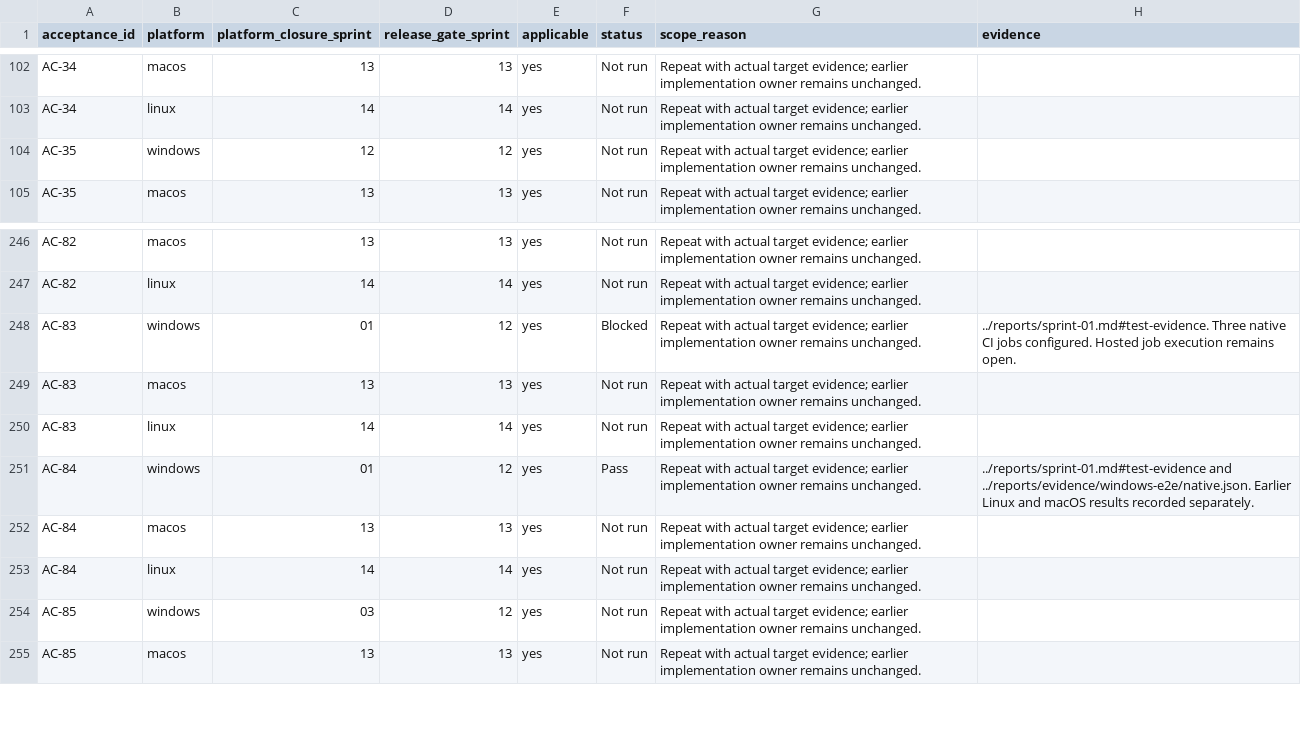
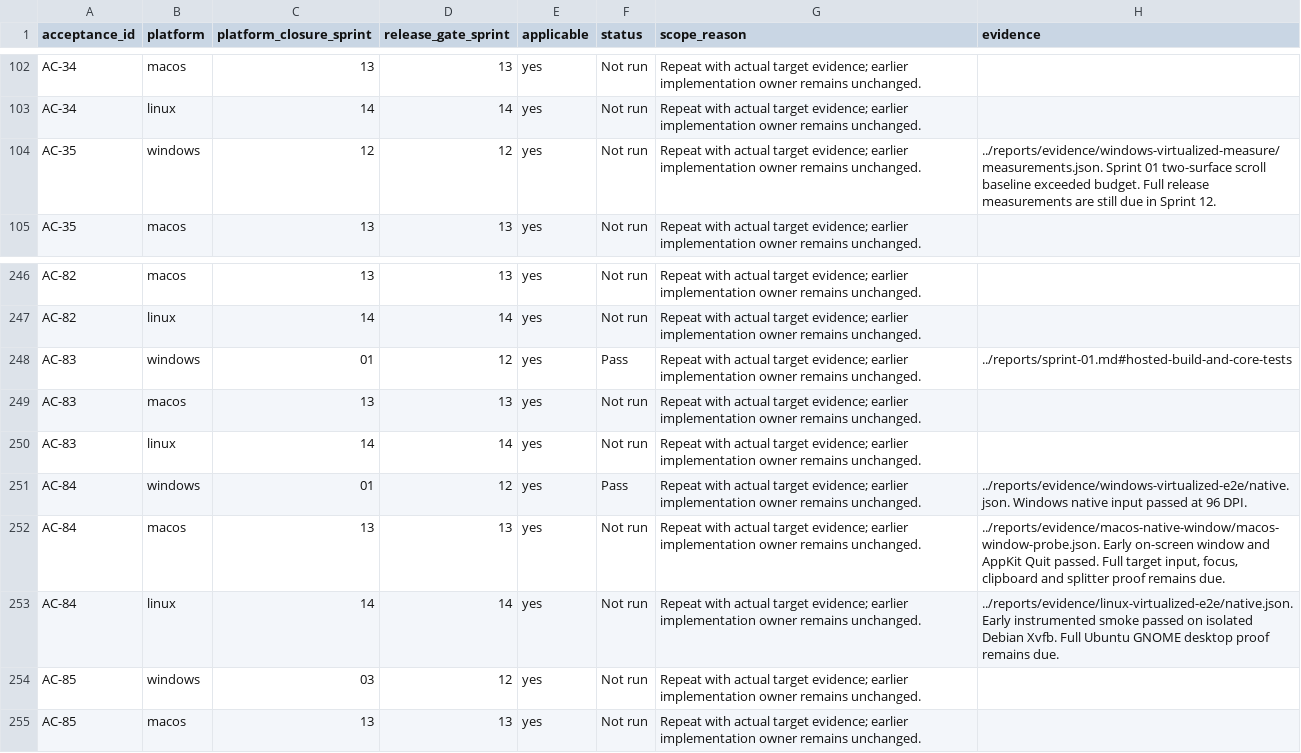
Before and after one commit to joshmarkovic/threadline, a CSV file: docs/spec/acceptance_platform_traceability.csv, drawn as a sheet; only a part is shown, gaps mark what is left out.

```diff
--- a/docs/spec/acceptance_platform_traceability.csv
+++ b/docs/spec/acceptance_platform_traceability.csv
@@ -103,3 +103,3 @@ AC-34,macos,13,13,yes,Not run,Repeat with actual target evidence; earlier implem
 AC-34,linux,14,14,yes,Not run,Repeat with actual target evidence; earlier implementation owner remains unchanged.,
-AC-35,windows,12,12,yes,Not run,Repeat with actual target evidence; earlier implementation owner remains unchanged.,
+AC-35,windows,12,12,yes,Not run,Repeat with actual target evidence; earlier implementation owner remains unchanged.,../reports/evidence/windows-virtualized-measure/measurements.json. Sprint 01 two-surface scroll baseline exceeded budget. Full release measurements are still due in Sprint 12.
 AC-35,macos,13,13,yes,Not run,Repeat with actual target evidence; earlier implementation owner remains unchanged.,
@@ -247,8 +247,8 @@ AC-82,macos,13,13,yes,Not run,Repeat with actual target evidence; earlier implem
 AC-82,linux,14,14,yes,Not run,Repeat with actual target evidence; earlier implementation owner remains unchanged.,
-AC-83,windows,01,12,yes,Blocked,Repeat with actual target evidence; earlier implementation owner remains unchanged.,../reports/sprint-01.md#test-evidence. Three native CI jobs configured. Hosted job execution remains open.
+AC-83,windows,01,12,yes,Pass,Repeat with actual target evidence; earlier implementation owner remains unchanged.,../reports/sprint-01.md#hosted-build-and-core-tests
 AC-83,macos,13,13,yes,Not run,Repeat with actual target evidence; earlier implementation owner remains unchanged.,
 AC-83,linux,14,14,yes,Not run,Repeat with actual target evidence; earlier implementation owner remains unchanged.,
-AC-84,windows,01,12,yes,Pass,Repeat with actual target evidence; earlier implementation owner remains unchanged.,../reports/sprint-01.md#test-evidence and ../reports/evidence/windows-e2e/native.json. Earlier Linux and macOS results recorded separately.
-AC-84,macos,13,13,yes,Not run,Repeat with actual target evidence; earlier implementation owner remains unchanged.,
-AC-84,linux,14,14,yes,Not run,Repeat with actual target evidence; earlier implementation owner remains unchanged.,
+AC-84,windows,01,12,yes,Pass,Repeat with actual target evidence; earlier implementation owner remains unchanged.,../reports/evidence/windows-virtualized-e2e/native.json. Windows native input passed at 96 DPI.
+AC-84,macos,13,13,yes,Not run,Repeat with actual target evidence; earlier implementation owner remains unchanged.,"../reports/evidence/macos-native-window/macos-window-probe.json. Early on-screen window and AppKit Quit passed. Full target input, focus, clipboard and splitter proof remains due."
+AC-84,linux,14,14,yes,Not run,Repeat with actual target evidence; earlier implementation owner remains unchanged.,../reports/evidence/linux-virtualized-e2e/native.json. Early instrumented smoke passed on isolated Debian Xvfb. Full Ubuntu GNOME desktop proof remains due.
 AC-85,windows,03,12,yes,Not run,Repeat with actual target evidence; earlier implementation owner remains unchanged.,
```
Also changed, not shown: docs/spec/acceptance_traceability.csv, docs/spec/requirement_platform_traceability.csv, 23 other files.
